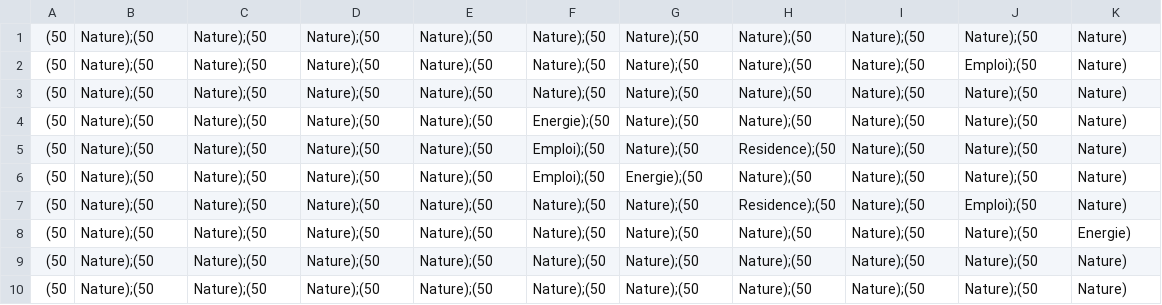
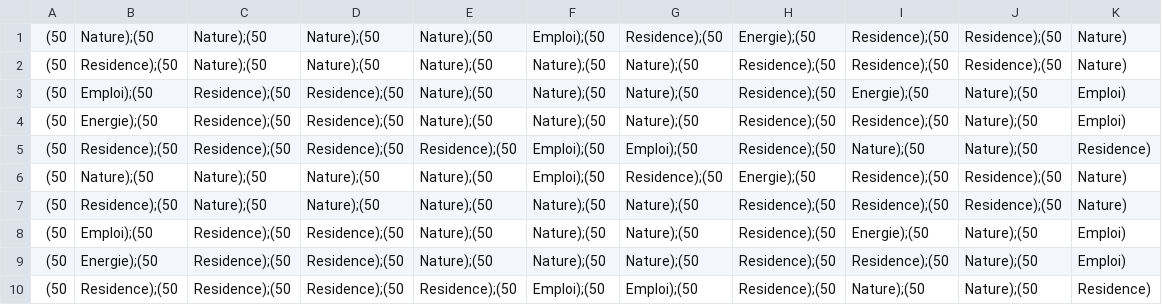
Before and after one commit to NiavlySDev/MeteoPolis, a CSV file: MeteoPolis/carte.csv, drawn as a sheet.

```diff
--- a/MeteoPolis/carte.csv
+++ b/MeteoPolis/carte.csv
@@ -1,10 +1,10 @@
-(50, Nature);(50, Nature);(50, Nature);(50, Nature);(50, Nature);(50, Nature);(50, Nature);(50, Nature);(50, Nature);(50, Nature)
-(50, Nature);(50, Nature);(50, Nature);(50, Nature);(50, Nature);(50, Nature);(50, Nature);(50, Nature);(50, Emploi);(50, Nature)
-(50, Nature);(50, Nature);(50, Nature);(50, Nature);(50, Nature);(50, Nature);(50, Nature);(50, Nature);(50, Nature);(50, Nature)
-(50, Nature);(50, Nature);(50, Nature);(50, Nature);(50, Energie);(50, Nature);(50, Nature);(50, Nature);(50, Nature);(50, Nature)
-(50, Nature);(50, Nature);(50, Nature);(50, Nature);(50, Emploi);(50, Nature);(50, Residence);(50, Nature);(50, Nature);(50, Nature)
-(50, Nature);(50, Nature);(50, Nature);(50, Nature);(50, Emploi);(50, Energie);(50, Nature);(50, Nature);(50, Nature);(50, Nature)
-(50, Nature);(50, Nature);(50, Nature);(50, Nature);(50, Nature);(50, Nature);(50, Residence);(50, Nature);(50, Emploi);(50, Nature)
-(50, Nature);(50, Nature);(50, Nature);(50, Nature);(50, Nature);(50, Nature);(50, Nature);(50, Nature);(50, Nature);(50, Energie)
-(50, Nature);(50, Nature);(50, Nature);(50, Nature);(50, Nature);(50, Nature);(50, Nature);(50, Nature);(50, Nature);(50, Nature)
-(50, Nature);(50, Nature);(50, Nature);(50, Nature);(50, Nature);(50, Nature);(50, Nature);(50, Nature);(50, Nature);(50, Nature)
+(50, Nature);(50, Nature);(50, Nature);(50, Nature);(50, Emploi);(50, Residence);(50, Energie);(50, Residence);(50, Residence);(50, Nature)
+(50, Residence);(50, Nature);(50, Nature);(50, Nature);(50, Nature);(50, Nature);(50, Residence);(50, Residence);(50, Residence);(50, Nature)
+(50, Emploi);(50, Residence);(50, Residence);(50, Nature);(50, Nature);(50, Nature);(50, Residence);(50, Energie);(50, Nature);(50, Emploi)
+(50, Energie);(50, Residence);(50, Residence);(50, Nature);(50, Nature);(50, Nature);(50, Residence);(50, Residence);(50, Nature);(50, Emploi)
+(50, Residence);(50, Residence);(50, Residence);(50, Residence);(50, Emploi);(50, Emploi);(50, Residence);(50, Nature);(50, Nature);(50, Residence)
+(50, Nature);(50, Nature);(50, Nature);(50, Nature);(50, Emploi);(50, Residence);(50, Energie);(50, Residence);(50, Residence);(50, Nature)
+(50, Residence);(50, Nature);(50, Nature);(50, Nature);(50, Nature);(50, Nature);(50, Residence);(50, Residence);(50, Residence);(50, Nature)
+(50, Emploi);(50, Residence);(50, Residence);(50, Nature);(50, Nature);(50, Nature);(50, Residence);(50, Energie);(50, Nature);(50, Emploi)
+(50, Energie);(50, Residence);(50, Residence);(50, Nature);(50, Nature);(50, Nature);(50, Residence);(50, Residence);(50, Nature);(50, Emploi)
+(50, Residence);(50, Residence);(50, Residence);(50, Residence);(50, Emploi);(50, Emploi);(50, Residence);(50, Nature);(50, Nature);(50, Residence)
```
Also changed, not shown: 40 other files.
